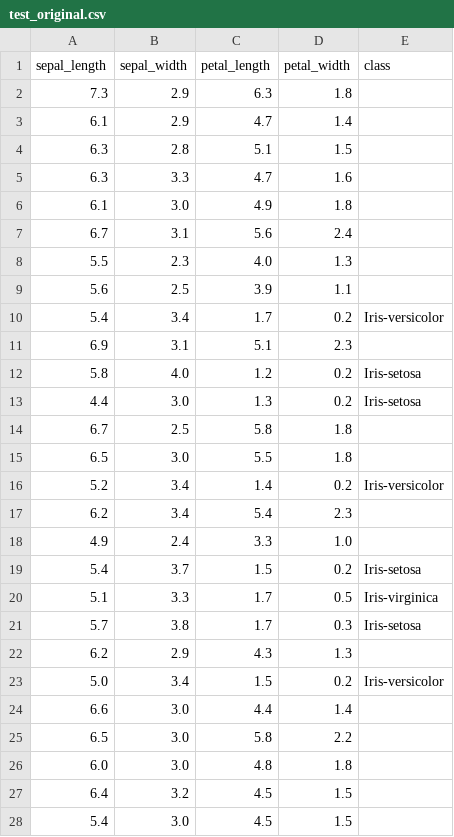
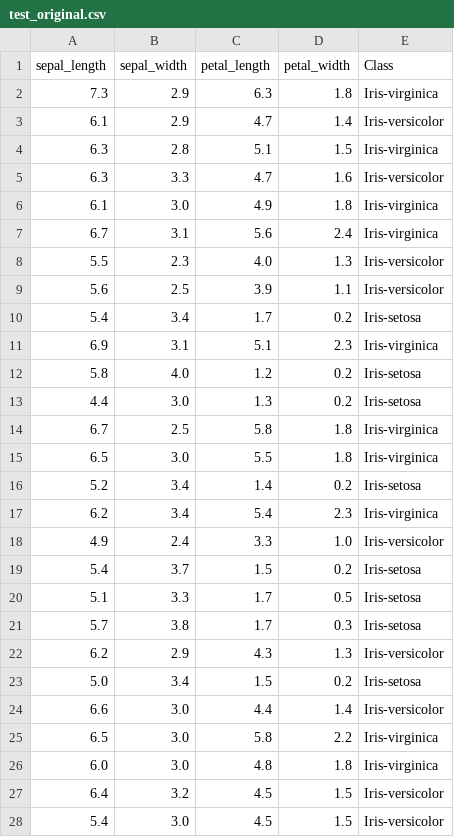
Before and after one commit to rhindottire/Data-Mining, a CSV file: pendata/data/tugas/test_original.csv, drawn as a sheet; only a part is shown; the diff covers the shown part only.

```diff
--- a/pendata/data/tugas/test_original.csv
+++ b/pendata/data/tugas/test_original.csv
@@ -1,28 +1,28 @@
-sepal_length,sepal_width,petal_length,petal_width,class
-7.3,2.9,6.3,1.8,
-6.1,2.9,4.7,1.4,
-6.3,2.8,5.1,1.5,
-6.3,3.3,4.7,1.6,
-6.1,3.0,4.9,1.8,
-6.7,3.1,5.6,2.4,
-5.5,2.3,4.0,1.3,
-5.6,2.5,3.9,1.1,
-5.4,3.4,1.7,0.2,Iris-versicolor
-6.9,3.1,5.1,2.3,
+sepal_length,sepal_width,petal_length,petal_width,Class
+7.3,2.9,6.3,1.8,Iris-virginica
+6.1,2.9,4.7,1.4,Iris-versicolor
+6.3,2.8,5.1,1.5,Iris-virginica
+6.3,3.3,4.7,1.6,Iris-versicolor
+6.1,3.0,4.9,1.8,Iris-virginica
+6.7,3.1,5.6,2.4,Iris-virginica
+5.5,2.3,4.0,1.3,Iris-versicolor
+5.6,2.5,3.9,1.1,Iris-versicolor
+5.4,3.4,1.7,0.2,Iris-setosa
+6.9,3.1,5.1,2.3,Iris-virginica
 5.8,4.0,1.2,0.2,Iris-setosa
 4.4,3.0,1.3,0.2,Iris-setosa
-6.7,2.5,5.8,1.8,
-6.5,3.0,5.5,1.8,
-5.2,3.4,1.4,0.2,Iris-versicolor
-6.2,3.4,5.4,2.3,
-4.9,2.4,3.3,1.0,
+6.7,2.5,5.8,1.8,Iris-virginica
+6.5,3.0,5.5,1.8,Iris-virginica
+5.2,3.4,1.4,0.2,Iris-setosa
+6.2,3.4,5.4,2.3,Iris-virginica
+4.9,2.4,3.3,1.0,Iris-versicolor
 5.4,3.7,1.5,0.2,Iris-setosa
-5.1,3.3,1.7,0.5,Iris-virginica
+5.1,3.3,1.7,0.5,Iris-setosa
 5.7,3.8,1.7,0.3,Iris-setosa
-6.2,2.9,4.3,1.3,
-5.0,3.4,1.5,0.2,Iris-versicolor
-6.6,3.0,4.4,1.4,
-6.5,3.0,5.8,2.2,
-6.0,3.0,4.8,1.8,
-6.4,3.2,4.5,1.5,
-5.4,3.0,4.5,1.5,
+6.2,2.9,4.3,1.3,Iris-versicolor
+5.0,3.4,1.5,0.2,Iris-setosa
+6.6,3.0,4.4,1.4,Iris-versicolor
+6.5,3.0,5.8,2.2,Iris-virginica
+6.0,3.0,4.8,1.8,Iris-virginica
+6.4,3.2,4.5,1.5,Iris-versicolor
+5.4,3.0,4.5,1.5,Iris-versicolor
```
Also changed, not shown: 31 removed rows and 17 edited cells elsewhere in this file, pendata/data/tugas/train_discretized.csv, pendata/data/tugas/train_original.csv, 5 other files.
